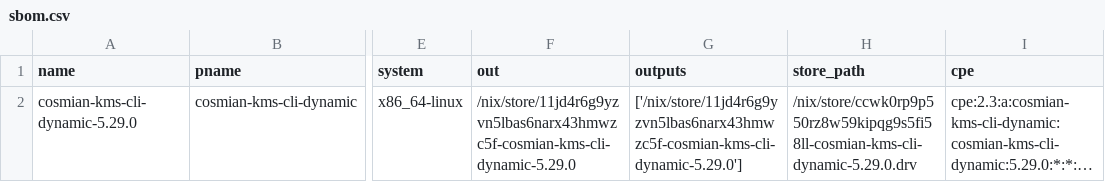
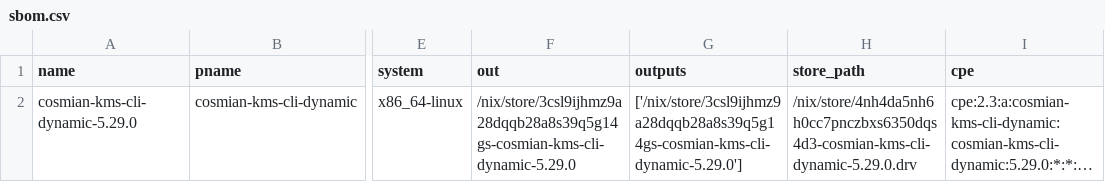
Before and after one commit to Cosmian/kms, a CSV file: sbom/ckms/fips/dynamic/sbom.csv, drawn as a sheet; only a part is shown, gaps mark what is left out; long unchanged cells end in …; the diff names each change by its address in the sheet, - before the commit and + after, or states it on an @@ line.

```diff
--- a/sbom/ckms/fips/dynamic/sbom.csv
+++ b/sbom/ckms/fips/dynamic/sbom.csv
-F2 (out): /nix/store/11jd4r6g9yzvn5lbas6narx43hmwzc5f-cosmian-kms-cli-dynamic-5.29.0
+F2 (out): /nix/store/3csl9ijhmz9a28dqqb28a8s39q5g14gs-cosmian-kms-cli-dynamic-5.29.0
-G2 (outputs): ['/nix/store/11jd4r6g9yzvn5lbas6narx43hmwzc5f-cosmian-kms-cli-dynamic-5.29.0']
+G2 (outputs): ['/nix/store/3csl9ijhmz9a28dqqb28a8s39q5g14gs-cosmian-kms-cli-dynamic-5.29.0']
-H2 (store_path): /nix/store/ccwk0rp9p550rz8w59kipqg9s5fi58ll-cosmian-kms-cli-dynamic-5.29.0.drv
+H2 (store_path): /nix/store/4nh4da5nh6h0cc7pnczbxs6350dqs4d3-cosmian-kms-cli-dynamic-5.29.0.drv
```
Also changed, not shown: sbom/ckms/fips/static/sbom.csv, sbom/ckms/non-fips/dynamic/sbom.csv, 29 other files.
